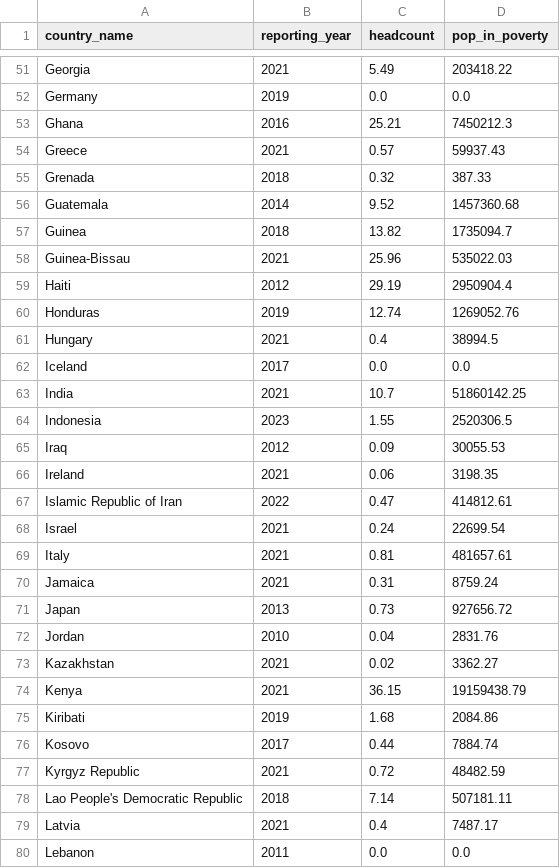
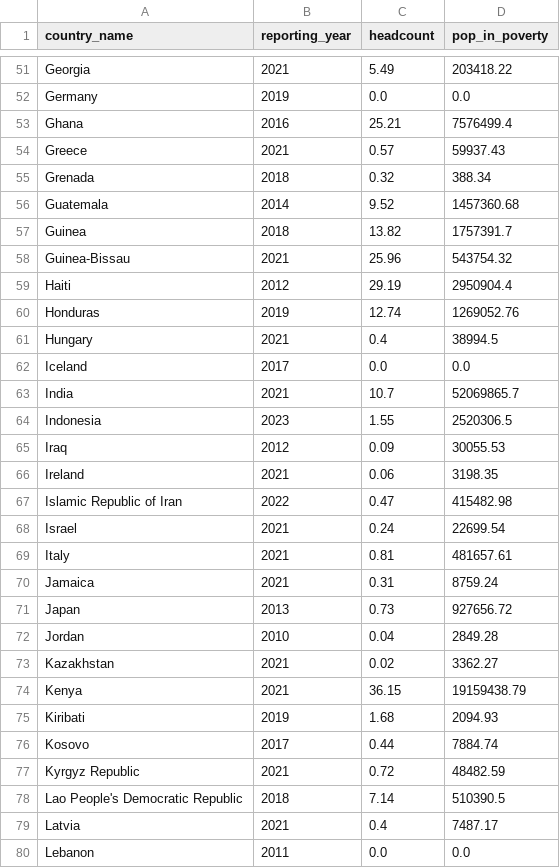
Before and after one commit to Qery-Data/Global-Poverty, a CSV file: data/Extreme_Poverty_Country_Profile.csv, drawn as a sheet; only a part is shown, gaps mark what is left out; the diff covers the shown part only.

Commit message:
Latest data: 2024-04-26-06-13-52

```diff
--- a/data/Extreme_Poverty_Country_Profile.csv
+++ b/data/Extreme_Poverty_Country_Profile.csv
@@ -52,8 +52,8 @@ Georgia,2021,5.49,203418.22
 Germany,2019,0.0,0.0
-Ghana,2016,25.21,7450212.3
+Ghana,2016,25.21,7576499.4
 Greece,2021,0.57,59937.43
-Grenada,2018,0.32,387.33
+Grenada,2018,0.32,388.34
 Guatemala,2014,9.52,1457360.68
-Guinea,2018,13.82,1735094.7
-Guinea-Bissau,2021,25.96,535022.03
+Guinea,2018,13.82,1757391.7
+Guinea-Bissau,2021,25.96,543754.32
 Haiti,2012,29.19,2950904.4
@@ -62,3 +62,3 @@ Hungary,2021,0.4,38994.5
 Iceland,2017,0.0,0.0
-India,2021,10.7,51860142.25
+India,2021,10.7,52069865.7
 Indonesia,2023,1.55,2520306.5
@@ -66,3 +66,3 @@ Iraq,2012,0.09,30055.53
 Ireland,2021,0.06,3198.35
-Islamic Republic of Iran,2022,0.47,414812.61
+Islamic Republic of Iran,2022,0.47,415482.98
 Israel,2021,0.24,22699.54
@@ -71,9 +71,9 @@ Jamaica,2021,0.31,8759.24
 Japan,2013,0.73,927656.72
-Jordan,2010,0.04,2831.76
+Jordan,2010,0.04,2849.28
 Kazakhstan,2021,0.02,3362.27
 Kenya,2021,36.15,19159438.79
-Kiribati,2019,1.68,2084.86
+Kiribati,2019,1.68,2094.93
 Kosovo,2017,0.44,7884.74
 Kyrgyz Republic,2021,0.72,48482.59
-Lao People's Democratic Republic,2018,7.14,507181.11
+Lao People's Democratic Republic,2018,7.14,510390.5
 Latvia,2021,0.4,7487.17
```
Also changed, not shown: 43 edited cells elsewhere in this file, data/Extreme_Poverty_Regions_Population.csv, data/Extreme_Poverty_Regions_Share.csv, 2 other files.
